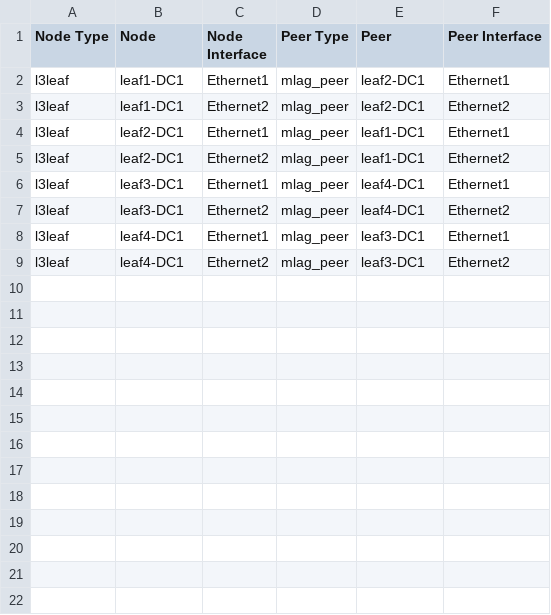
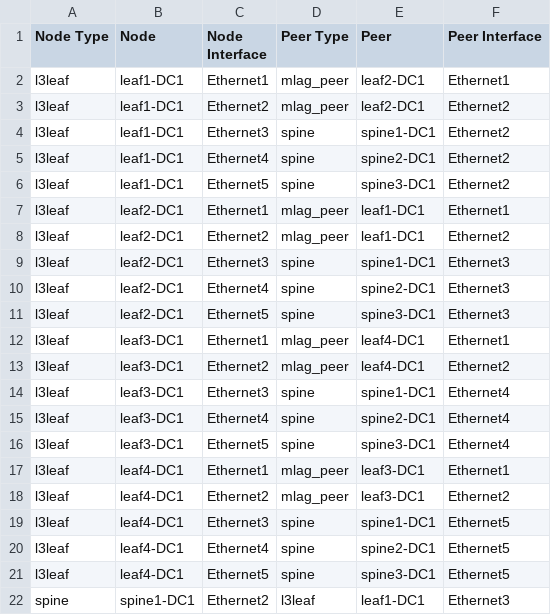
Before and after one commit to tonybourkesdnpros/AVD-Level5, a CSV file: atd-inventory/documentation/ATD_FABRIC/ATD_FABRIC-topology.csv, drawn as a sheet; only a part is shown; the diff covers the shown part only; the diff names each change by its address in the sheet, - before the commit and + after, or states it on an @@ line.

```diff
--- a/atd-inventory/documentation/ATD_FABRIC/ATD_FABRIC-topology.csv
+++ b/atd-inventory/documentation/ATD_FABRIC/ATD_FABRIC-topology.csv
+row 4: l3leaf | leaf1-DC1 | Ethernet3 | spine | spine1-DC1 | Ethernet2
+row 5: l3leaf | leaf1-DC1 | Ethernet4 | spine | spine2-DC1 | Ethernet2
+row 6: l3leaf | leaf1-DC1 | Ethernet5 | spine | spine3-DC1 | Ethernet2
+row 9: l3leaf | leaf2-DC1 | Ethernet3 | spine | spine1-DC1 | Ethernet3
+row 10: l3leaf | leaf2-DC1 | Ethernet4 | spine | spine2-DC1 | Ethernet3
+row 11: l3leaf | leaf2-DC1 | Ethernet5 | spine | spine3-DC1 | Ethernet3
+row 14: l3leaf | leaf3-DC1 | Ethernet3 | spine | spine1-DC1 | Ethernet4
+row 15: l3leaf | leaf3-DC1 | Ethernet4 | spine | spine2-DC1 | Ethernet4
+row 16: l3leaf | leaf3-DC1 | Ethernet5 | spine | spine3-DC1 | Ethernet4
+row 19: l3leaf | leaf4-DC1 | Ethernet3 | spine | spine1-DC1 | Ethernet5
+row 20: l3leaf | leaf4-DC1 | Ethernet4 | spine | spine2-DC1 | Ethernet5
+row 21: l3leaf | leaf4-DC1 | Ethernet5 | spine | spine3-DC1 | Ethernet5
+row 22: spine | spine1-DC1 | Ethernet2 | l3leaf | leaf1-DC1 | Ethernet3
```
Also changed, not shown: 11 added rows elsewhere in this file, 33 other files.
